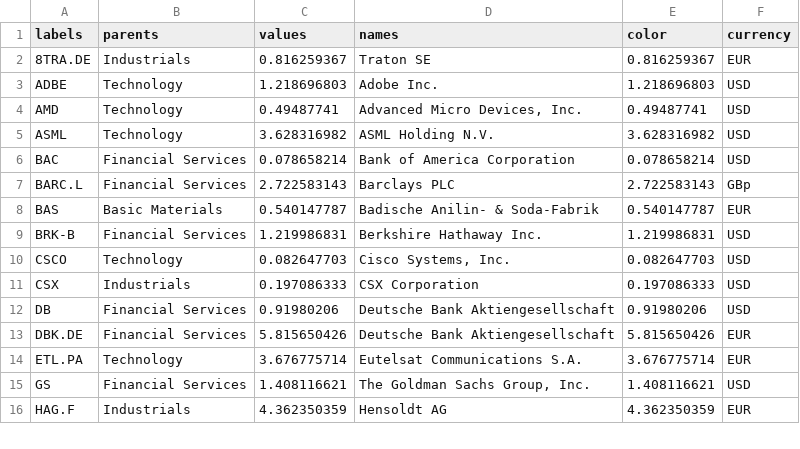
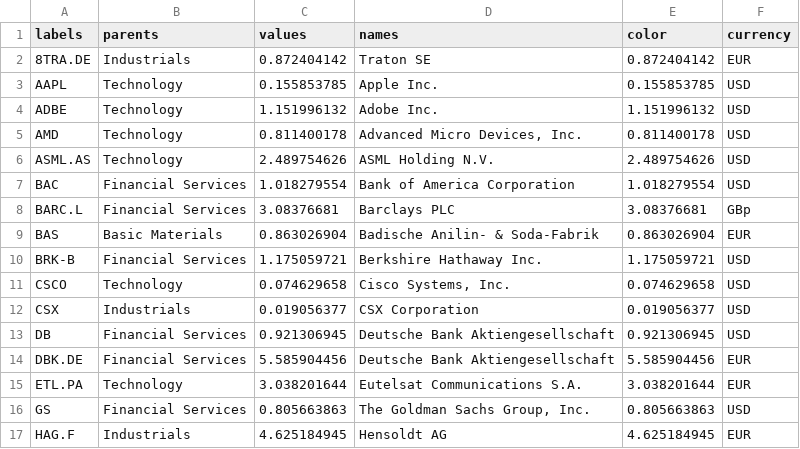
Before and after one commit to ast-robo-y/mccef-interactive-web, a CSV file: data/Positions.csv, drawn as a sheet; only a part is shown; the diff covers the shown part only.

```diff
--- a/data/Positions.csv
+++ b/data/Positions.csv
@@ -1,16 +1,17 @@
 labels,parents,values,names,color,currency
-8TRA.DE,Industrials,0.816259367,Traton SE,0.816259367,EUR
-ADBE,Technology,1.218696803,Adobe Inc.,1.218696803,USD
-AMD,Technology,0.49487741,"Advanced Micro Devices, Inc.",0.49487741,USD
-ASML,Technology,3.628316982,ASML Holding N.V.,3.628316982,USD
-BAC,Financial Services,0.078658214,Bank of America Corporation,0.078658214,USD
-BARC.L,Financial Services,2.722583143,Barclays PLC,2.722583143,GBp
-BAS,Basic Materials,0.540147787,Badische Anilin- & Soda-Fabrik,0.540147787,EUR
-BRK-B,Financial Services,1.219986831,Berkshire Hathaway Inc.,1.219986831,USD
-CSCO,Technology,0.082647703,"Cisco Systems, Inc.",0.082647703,USD
-CSX,Industrials,0.197086333,CSX Corporation,0.197086333,USD
-DB,Financial Services,0.91980206,Deutsche Bank Aktiengesellschaft,0.91980206,USD
-DBK.DE,Financial Services,5.815650426,Deutsche Bank Aktiengesellschaft,5.815650426,EUR
-ETL.PA,Technology,3.676775714,Eutelsat Communications S.A.,3.676775714,EUR
-GS,Financial Services,1.408116621,"The Goldman Sachs Group, Inc.",1.408116621,USD
-HAG.F,Industrials,4.362350359,Hensoldt AG,4.362350359,EUR
+8TRA.DE,Industrials,0.872404142,Traton SE,0.872404142,EUR
+AAPL,Technology,0.155853785,Apple Inc.,0.155853785,USD
+ADBE,Technology,1.151996132,Adobe Inc.,1.151996132,USD
+AMD,Technology,0.811400178,"Advanced Micro Devices, Inc.",0.811400178,USD
+ASML.AS,Technology,2.489754626,ASML Holding N.V.,2.489754626,USD
+BAC,Financial Services,1.018279554,Bank of America Corporation,1.018279554,USD
+BARC.L,Financial Services,3.08376681,Barclays PLC,3.08376681,GBp
+BAS,Basic Materials,0.863026904,Badische Anilin- & Soda-Fabrik,0.863026904,EUR
+BRK-B,Financial Services,1.175059721,Berkshire Hathaway Inc.,1.175059721,USD
+CSCO,Technology,0.074629658,"Cisco Systems, Inc.",0.074629658,USD
+CSX,Industrials,0.019056377,CSX Corporation,0.019056377,USD
+DB,Financial Services,0.921306945,Deutsche Bank Aktiengesellschaft,0.921306945,USD
+DBK.DE,Financial Services,5.585904456,Deutsche Bank Aktiengesellschaft,5.585904456,EUR
+ETL.PA,Technology,3.038201644,Eutelsat Communications S.A.,3.038201644,EUR
+GS,Financial Services,0.805663863,"The Goldman Sachs Group, Inc.",0.805663863,USD
+HAG.F,Industrials,4.625184945,Hensoldt AG,4.625184945,EUR
```
Also changed, not shown: 1 added row and 46 edited cells elsewhere in this file, data/1fund.csv, data/3funds.csv, 3 other files.
